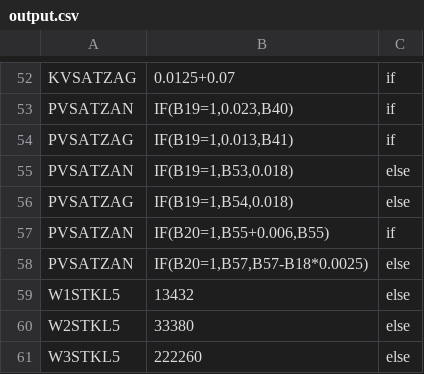
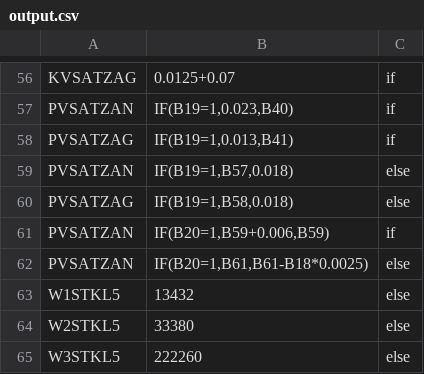
Before and after one commit to ardiannm/flow, a CSV file: output.csv, drawn as a sheet; only a part is shown, gaps mark what is left out; the diff covers the shown part only.

```diff
--- a/output.csv
+++ b/output.csv
@@ -54,6 +58,6 @@ PVSATZAN,"IF(B19=1,0.023,B40)",if
 PVSATZAG,"IF(B19=1,0.013,B41)",if
-PVSATZAN,"IF(B19=1,B53,0.018)",else
-PVSATZAG,"IF(B19=1,B54,0.018)",else
-PVSATZAN,"IF(B20=1,B55+0.006,B55)",if
-PVSATZAN,"IF(B20=1,B57,B57-B18*0.0025)",else
+PVSATZAN,"IF(B19=1,B57,0.018)",else
+PVSATZAG,"IF(B19=1,B58,0.018)",else
+PVSATZAN,"IF(B20=1,B59+0.006,B59)",if
+PVSATZAN,"IF(B20=1,B61,B61-B18*0.0025)",else
 W1STKL5,13432,else
```
Also changed, not shown: 22 added rows elsewhere in this file, 5 other files.
